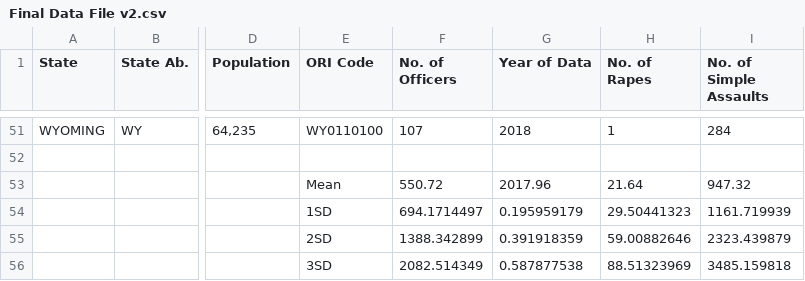
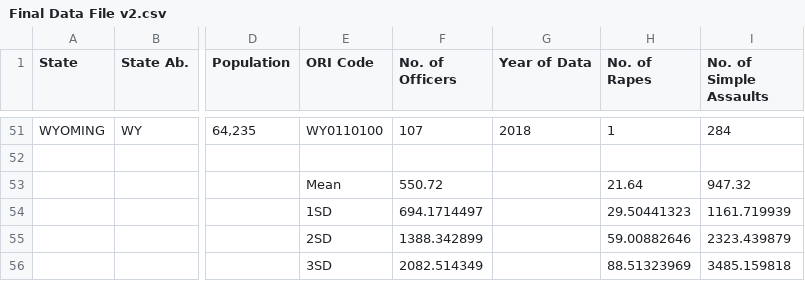
Before and after one commit to junark/project_one, a CSV file: Final Data File v2.csv, drawn as a sheet; only a part is shown, gaps mark what is left out; the diff names each change by its address in the sheet, - before the commit and + after, or states it on an @@ line.

```diff
--- a/Final Data File v2.csv
+++ b/Final Data File v2.csv
-G53 (Year of Data): 2017.96
+G53 (Year of Data): (empty)
-G54 (Year of Data): 0.195959179
+G54 (Year of Data): (empty)
-G55 (Year of Data): 0.391918359
+G55 (Year of Data): (empty)
-G56 (Year of Data): 0.587877538
+G56 (Year of Data): (empty)
```
